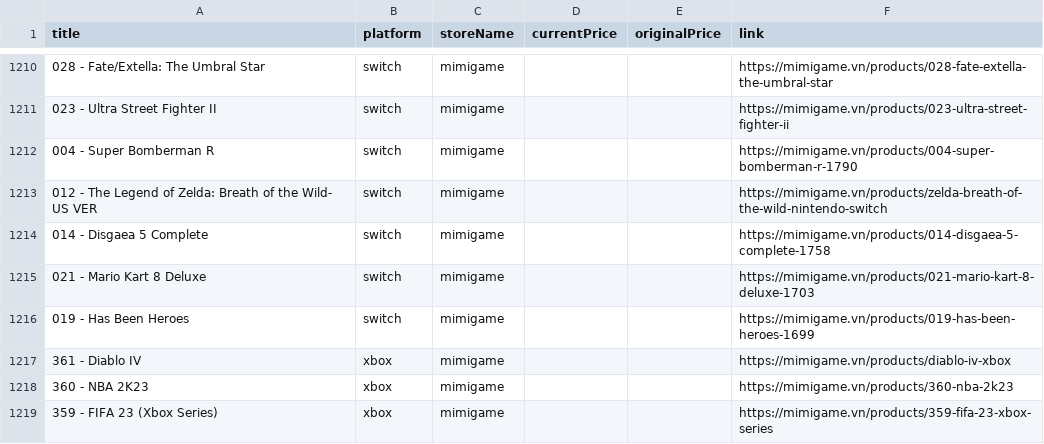
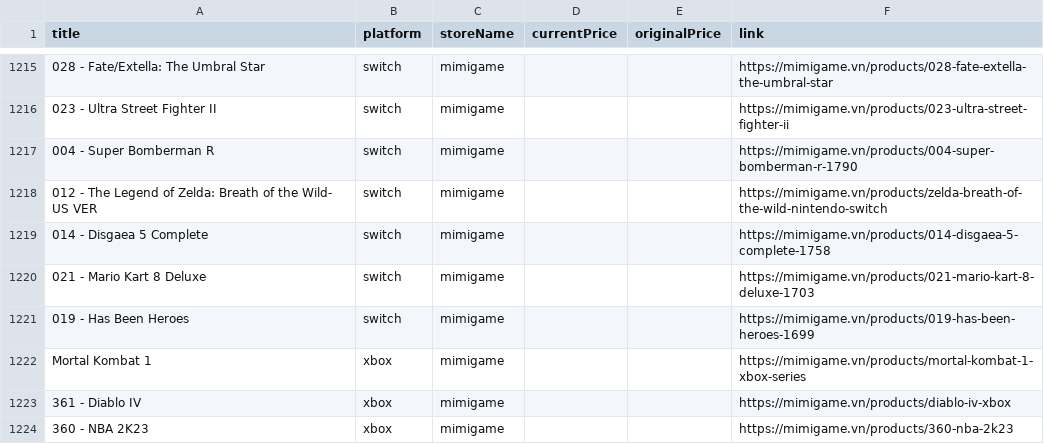
Before and after one commit to longtp12/TRACKr, a CSV file: scraper/games.csv, drawn as a sheet; only a part is shown, gaps mark what is left out; the shorter side is filled out with more unchanged rows; the diff covers the shown part only; the diff names each change by its address in the sheet, - before the commit and + after, or states it on an @@ line.

```diff
--- a/scraper/games.csv
+++ b/scraper/games.csv
+row 1222: Mortal Kombat 1 | xbox | mimigame |  |  | https://mimigame.vn/products/mortal-kombat-1-xbox-series
```
Also changed, not shown: 13 added rows, 8 removed rows, 4 moved rows and 18 edited cells elsewhere in this file, 28 other files.
